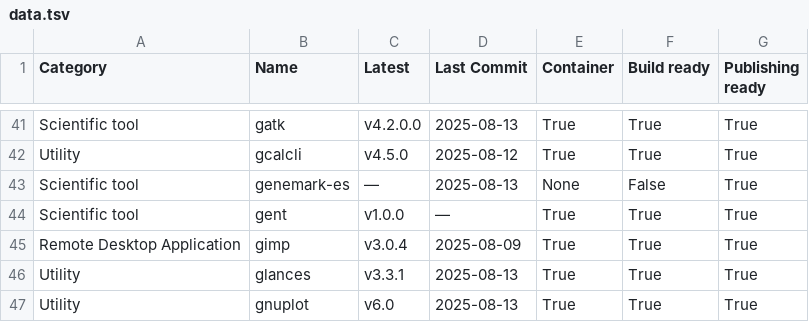
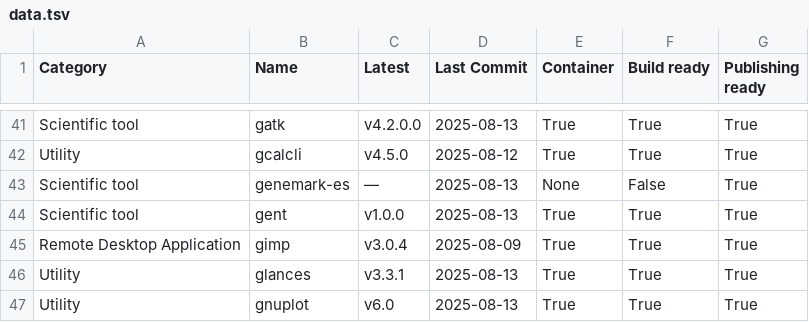
Before and after one commit to pscedu/singularity-report, a TSV file: data.tsv, drawn as a sheet; only a part is shown, gaps mark what is left out.

```diff
--- a/data.tsv
+++ b/data.tsv
@@ -43,3 +43,3 @@ Utility	gcalcli	v4.5.0	2025-08-12	True	True	True
 Scientific tool	genemark-es	—	2025-08-13	None	False	True
-Scientific tool	gent	v1.0.0	—	True	True	True
+Scientific tool	gent	v1.0.0	2025-08-13	True	True	True
 Remote Desktop Application	gimp	v3.0.4	2025-08-09	True	True	True
```
Also changed, not shown: 1 other file.
